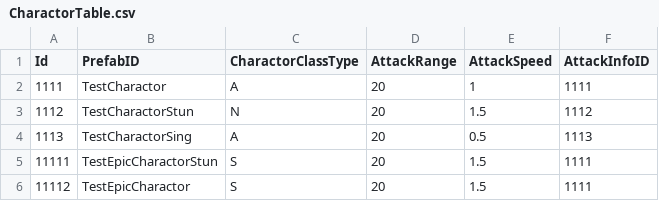
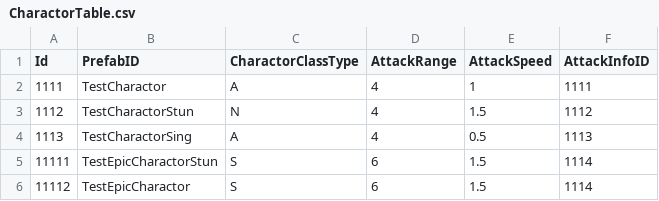
Before and after one commit to KDH1213/UnityMiniProject, a CSV file: Assets/Resources/tables/CharactorTable.csv, drawn as a sheet.

```diff
--- a/Assets/Resources/tables/CharactorTable.csv
+++ b/Assets/Resources/tables/CharactorTable.csv
@@ -1,6 +1,6 @@
 Id,PrefabID,CharactorClassType,AttackRange,AttackSpeed,AttackInfoID
-1111,TestCharactor,A,20,1,1111
-1112,TestCharactorStun,N,20,1.5,1112
-1113,TestCharactorSing,A,20,0.5,1113
-11111,TestEpicCharactorStun,S,20,1.5,1111
-11112,TestEpicCharactor,S,20,1.5,1111
+1111,TestCharactor,A,4,1,1111
+1112,TestCharactorStun,N,4,1.5,1112
+1113,TestCharactorSing,A,4,0.5,1113
+11111,TestEpicCharactorStun,S,6,1.5,1114
+11112,TestEpicCharactor,S,6,1.5,1114
```
Also changed, not shown: Assets/Resources/tables/AttackTable.csv, 6 other files.
